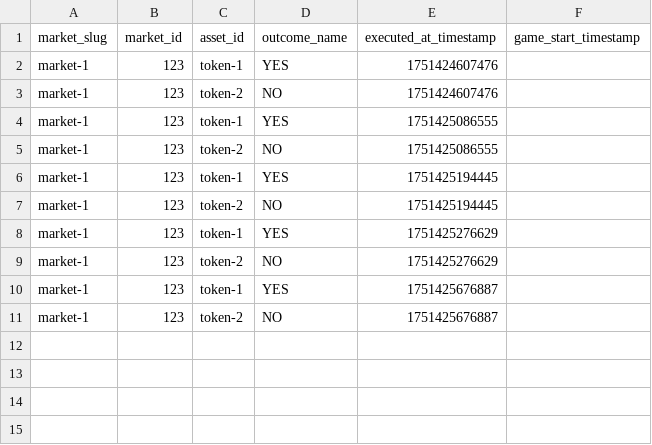
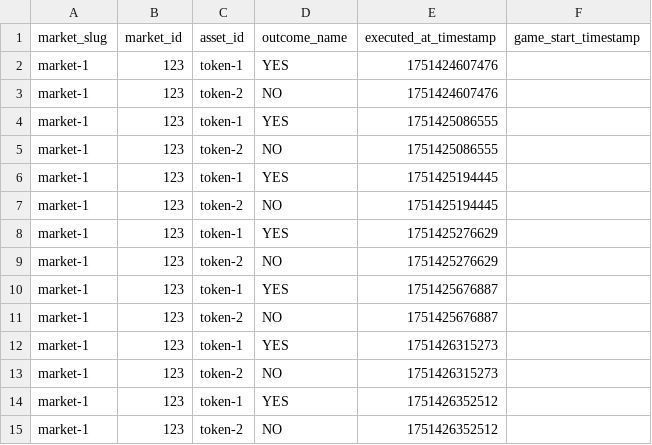
Before and after one commit to MinesJA/SignalDrift, a CSV file: data/20250701_market-1_market-metadata.csv, drawn as a sheet; the diff names each change by its address in the sheet, - before the commit and + after, or states it on an @@ line.

```diff
--- a/data/20250701_market-1_market-metadata.csv
+++ b/data/20250701_market-1_market-metadata.csv
+row 12: market-1 | 123 | token-1 | YES | 1751426315273
+row 13: market-1 | 123 | token-2 | NO | 1751426315273
+row 14: market-1 | 123 | token-1 | YES | 1751426352512
+row 15: market-1 | 123 | token-2 | NO | 1751426352512
```
Also changed, not shown: data/20250701_market-2_market-metadata.csv, data/20250701_market-3_market-metadata.csv, 7 other files.
